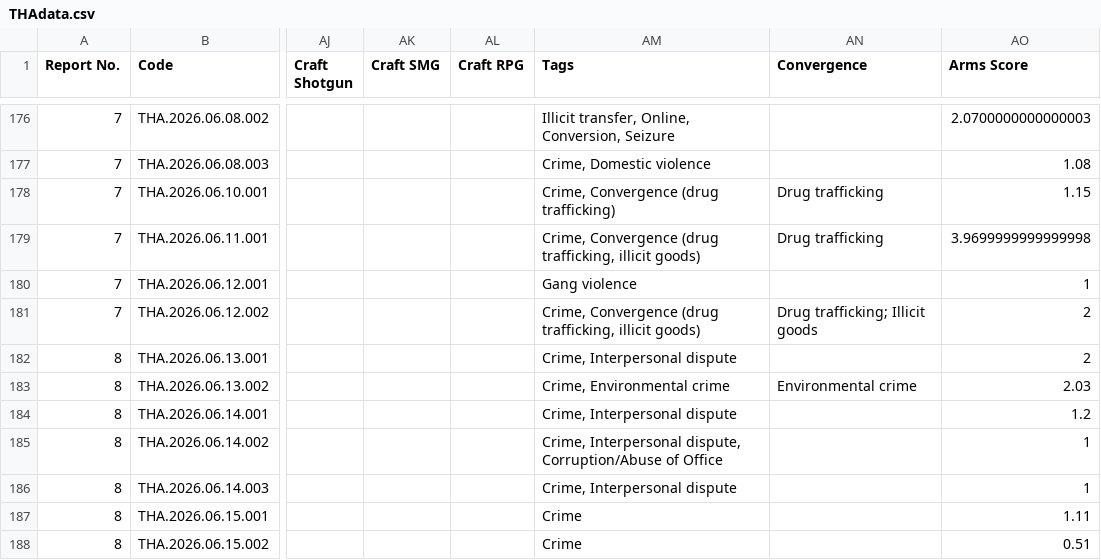
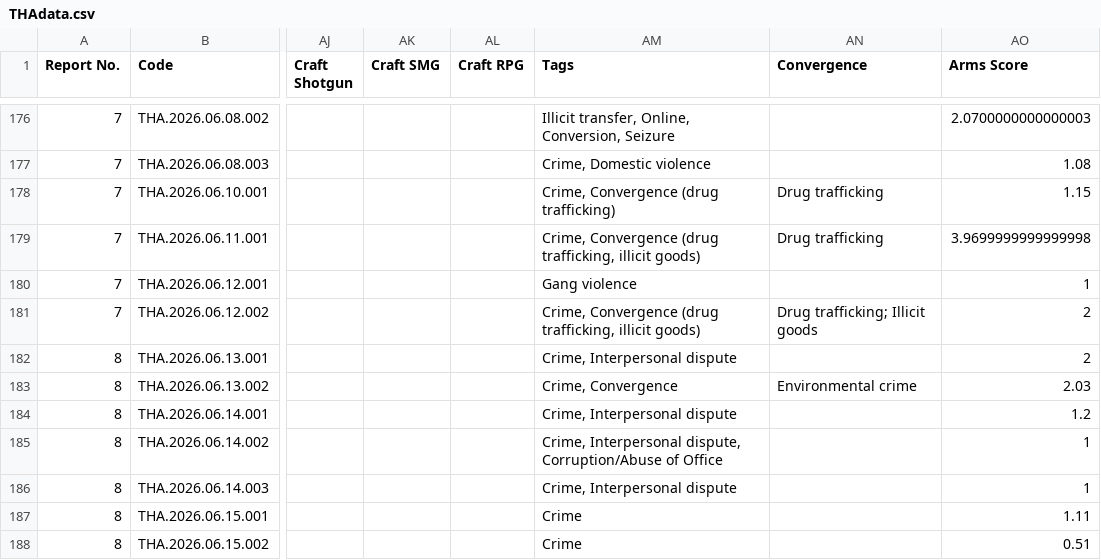
Before and after one commit to southeastasia-atr/country-incident-dashboard, a CSV file: THAdata.csv, drawn as a sheet; only a part is shown, gaps mark what is left out; the diff covers the shown part only; the diff names each change by its address in the sheet, - before the commit and + after, or states it on an @@ line.

Commit message:
Fix tag filter to exclude Convergence subcategories; re-export Thai dataset with corrected nomenclature

```diff
--- a/THAdata.csv
+++ b/THAdata.csv
-AM183 (Tags): Crime, Environmental crime
+AM183 (Tags): Crime, Convergence
```
Also changed, not shown: 8 edited cells elsewhere in this file, 1 other file.
